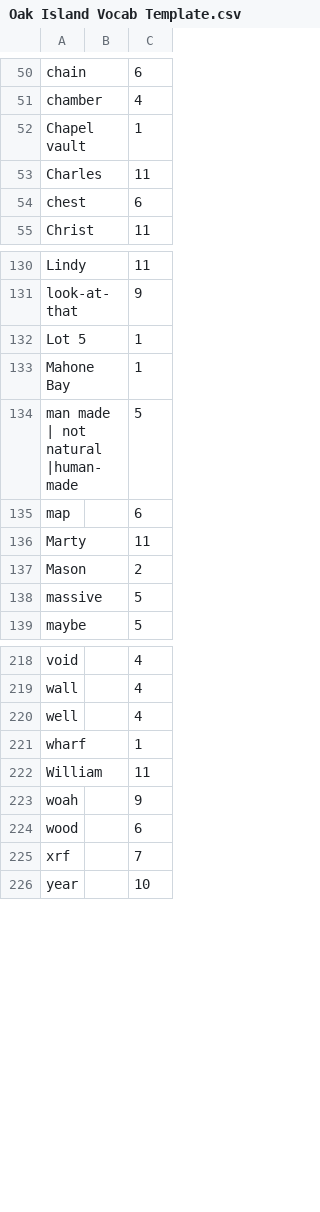
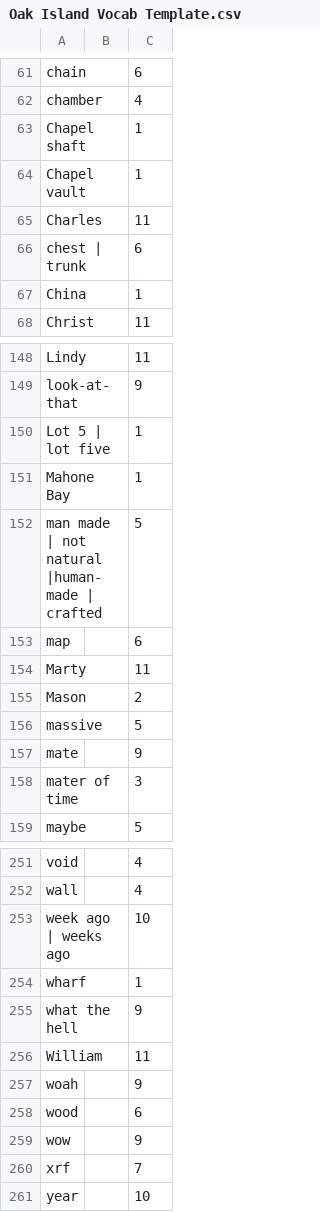
Before and after one commit to Active-Galaxy/AcornVocab, a CSV file: Oak Island Vocab Template.csv, drawn as a sheet; only a part is shown, gaps mark what is left out; the diff covers the shown part only.

```diff
--- a/Oak Island Vocab Template.csv
+++ b/Oak Island Vocab Template.csv
@@ -51,5 +62,7 @@ chain,,6
 chamber,,4
+Chapel shaft,,1
 Chapel vault,,1
 Charles,,11
-chest,,6
+chest | trunk,,6
+China,,1
 Christ,,11
@@ -131,5 +149,5 @@ Lindy,,11
 look-at-that,,9
-Lot 5,,1
+Lot 5 | lot five,,1
 Mahone Bay,,1
-man made | not natural |human-made,,5
+man made | not natural |human-made | crafted,,5
 map,,6
@@ -138,2 +156,4 @@ Mason,,2
 massive,,5
+mate,,9
+mater of time,,3
 maybe,,5
@@ -219,4 +252,5 @@ void,,4
 wall,,4
-well,,4
+week ago | weeks ago,,10
 wharf,,1
+what the hell,,9
 William,,11
@@ -224,2 +258,3 @@ woah,,9
 wood,,6
+wow,,9
 xrf,,7
```
Also changed, not shown: 31 added rows, 2 removed rows, 3 moved rows and 3 edited cells elsewhere in this file.
